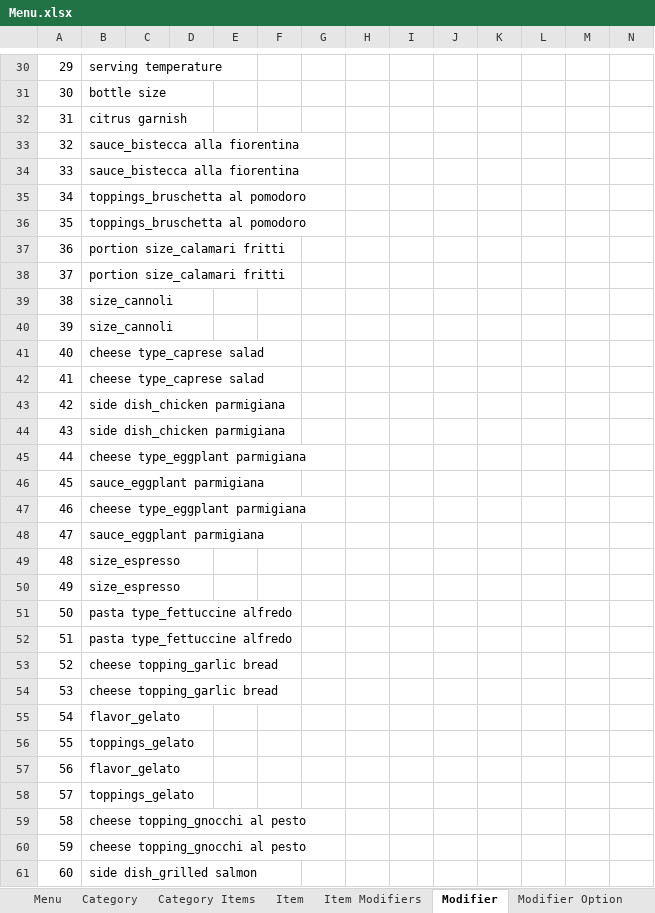
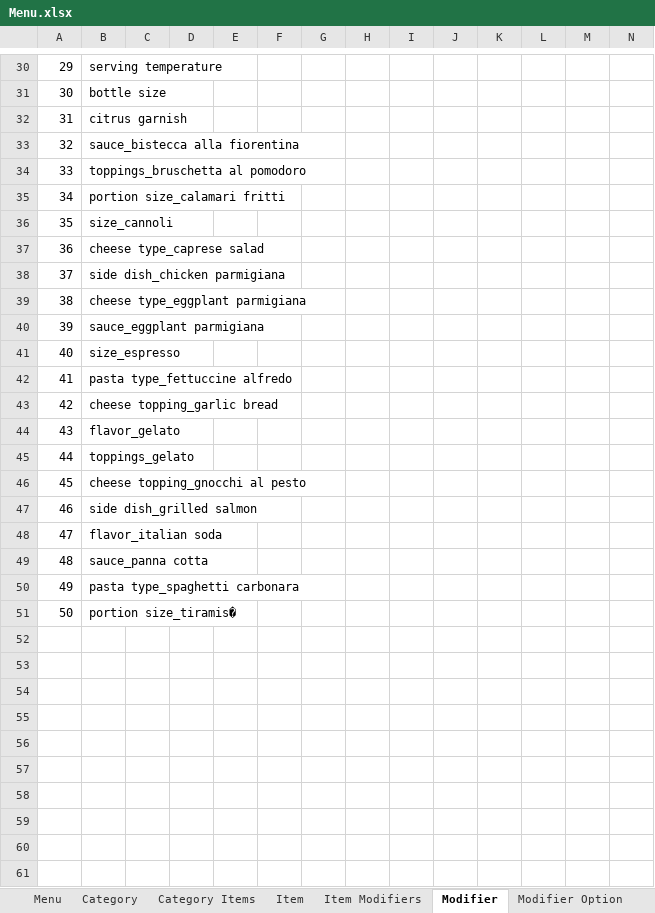
Before and after one commit to hasanataio/AIODataexport, an Excel workbook: Menu.xlsx, sheet Modifier, drawn as a sheet; only a part is shown, gaps mark what is left out; the shorter side is filled out with more unchanged rows; values as stored, in another font and other column widths than the file's, no borders; removed rows and columns are numbered as before the commit, all else as after; rows hold the shown columns only; the diff covers the shown part only; the diff names each change by its address in the sheet, - before the commit and + after, or states it on an @@ line.

```diff
--- a/Menu.xlsx (sheet Modifier)
+++ b/Menu.xlsx (sheet Modifier)
-row 34: 33 | sauce_bistecca alla fiorentina
-row 35: 34 | toppings_bruschetta al pomodoro
@@ column A renumbered between rows 34 and 51 @@
-row 38: 37 | portion size_calamari fritti
-row 39: 38 | size_cannoli
-row 42: 41 | cheese type_caprese salad
-row 43: 42 | side dish_chicken parmigiana
-row 47: 46 | cheese type_eggplant parmigiana
-row 48: 47 | sauce_eggplant parmigiana
-row 49: 48 | size_espresso
-row 52: 51 | pasta type_fettuccine alfredo
-row 53: 52 | cheese topping_garlic bread
-row 57: 56 | flavor_gelato
-row 58: 57 | toppings_gelato
-row 59: 58 | cheese topping_gnocchi al pesto
```
Also changed, not shown: 5 removed rows elsewhere in this sheet, sheet Item Modifiers, Item_Category Mapping.xlsx, Mijos Recipes.xlsx, 11 other files.
